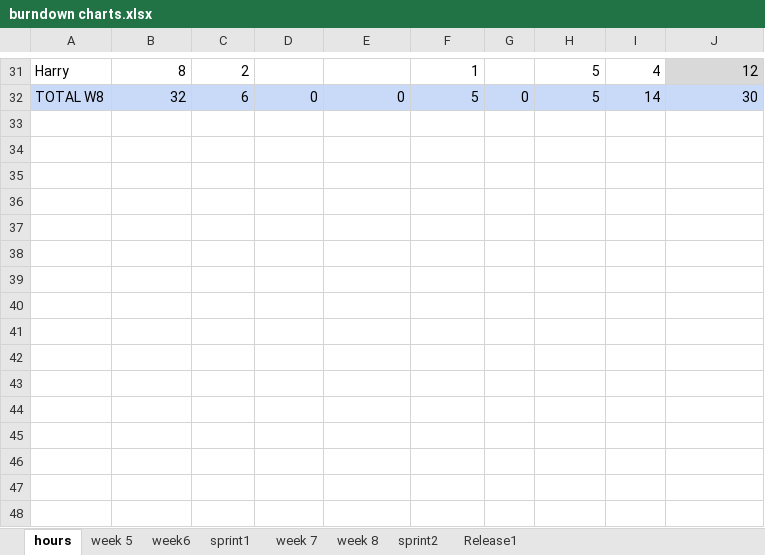
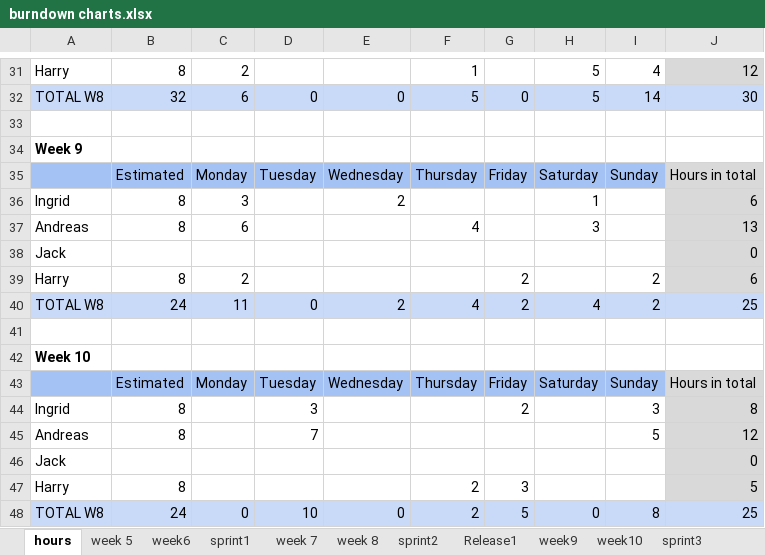
Before and after one commit to andrnors/Group-28---Application-Design-and-Development, an Excel workbook: Documents/burndown charts.xlsx, sheet hours, drawn as a sheet; only a part is shown, gaps mark what is left out; values as stored, in another font and other column widths than the file's, no borders; charts and pictures not drawn; the diff names each change by its address in the sheet, - before the commit and + after, or states it on an @@ line.

```diff
--- a/Documents/burndown charts.xlsx (sheet hours)
+++ b/Documents/burndown charts.xlsx (sheet hours)
+sheet tab: week9
+sheet tab: week10
+sheet tab: sprint3
+row 33: (empty)
+row 34: Week 9
+row 35:  | Estimated | Monday | Tuesday | Wednesday | Thursday | Friday | Saturday | Sunday | Hours in total
+row 36: Ingrid | 8 | 3 |  | 2 |  |  | 1 |  | 6
+row 37: Andreas | 8 | 6 |  |  | 4 |  | 3 |  | 13
+row 38: Jack |  |  |  |  |  |  |  |  | 0
+row 39: Harry | 8 | 2 |  |  |  | 2 |  | 2 | 6
+row 40: TOTAL W8 | 24 | 11 | 0 | 2 | 4 | 2 | 4 | 2 | 25
+row 41: (empty)
+row 42: Week 10
+row 43:  | Estimated | Monday | Tuesday | Wednesday | Thursday | Friday | Saturday | Sunday | Hours in total
+row 44: Ingrid | 8 |  | 3 |  |  | 2 |  | 3 | 8
+row 45: Andreas | 8 |  | 7 |  |  |  |  | 5 | 12
+row 46: Jack |  |  |  |  |  |  |  |  | 0
+row 47: Harry | 8 |  |  |  | 2 | 3 |  |  | 5
+row 48: TOTAL W8 | 24 | 0 | 10 | 0 | 2 | 5 | 0 | 8 | 25
```
Also changed, not shown: sheet sprint2, sheet sprint1, sheet Release1, charts or pictures, 4 other files.
